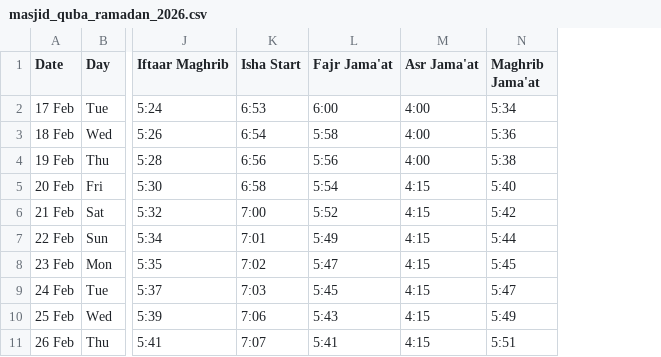
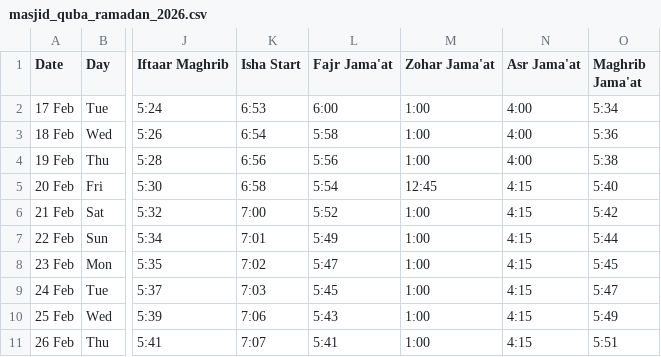
Before and after one commit to hasan1239/ramadan-lockscreen, a CSV file: data/masjid_quba_ramadan_2026.csv, drawn as a sheet; only a part is shown, gaps mark what is left out; the diff names each change by its address in the sheet, - before the commit and + after, or states it on an @@ line.

Commit message:
Expand month view and fix Quba Dhuhr Jama'at

```diff
--- a/data/masjid_quba_ramadan_2026.csv
+++ b/data/masjid_quba_ramadan_2026.csv
+column M (Zohar Jama'at), rows 2-11: 1:00 | 1:00 | 1:00 | 12:45 | 1:00 | 1:00 | 1:00 | 1:00 | 1:00 | 1:00
```
Also changed, not shown: 4 other files.
